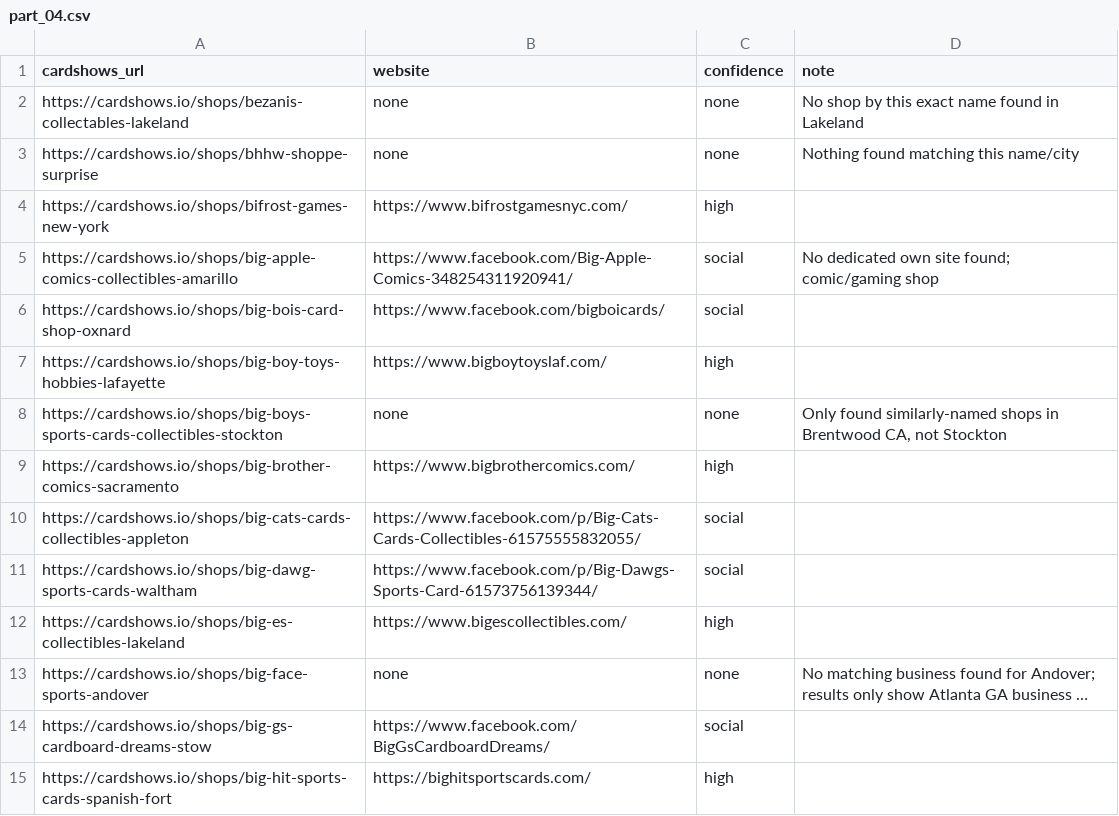
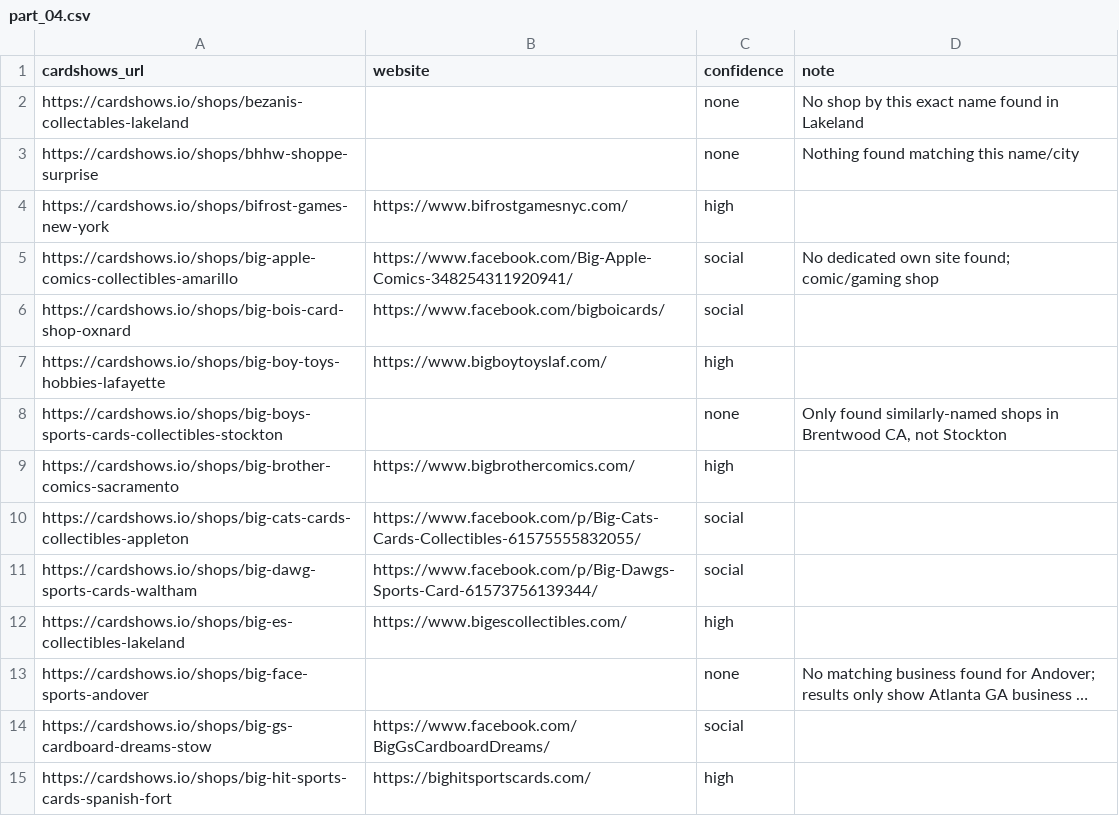
Before and after one commit to rseay-bot/test, a CSV file: results/parts/part_04.csv, drawn as a sheet; only a part is shown; long unchanged cells end in …; the diff names each change by its address in the sheet, - before the commit and + after, or states it on an @@ line.

```diff
--- a/results/parts/part_04.csv
+++ b/results/parts/part_04.csv
-B2:B3 (website): none
+B2:B3 (website): (empty)
-B8 (website): none
+B8 (website): (empty)
-B13 (website): none
+B13 (website): (empty)
```
Also changed, not shown: results/parts/part_02.csv, results/parts/part_07.csv, 11 other files.
